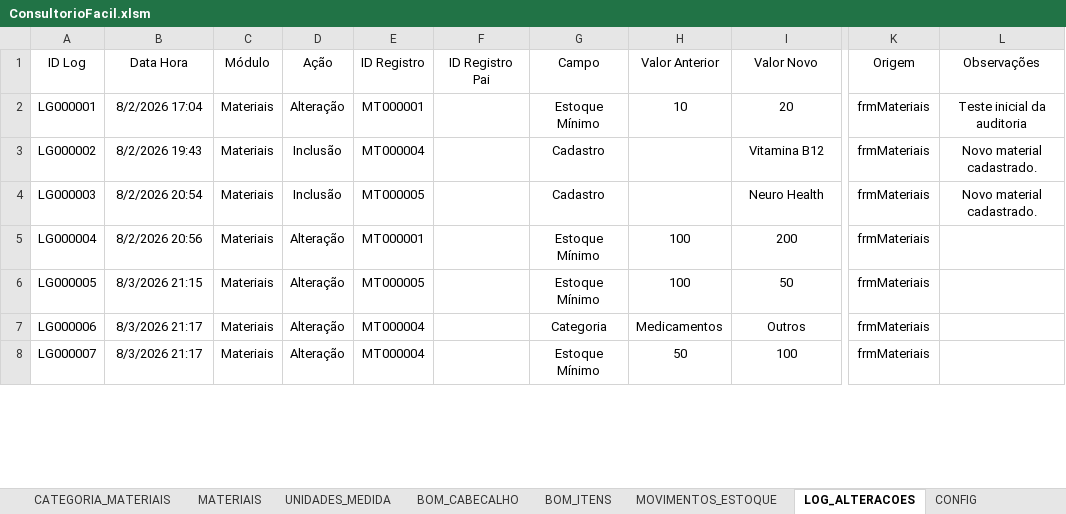
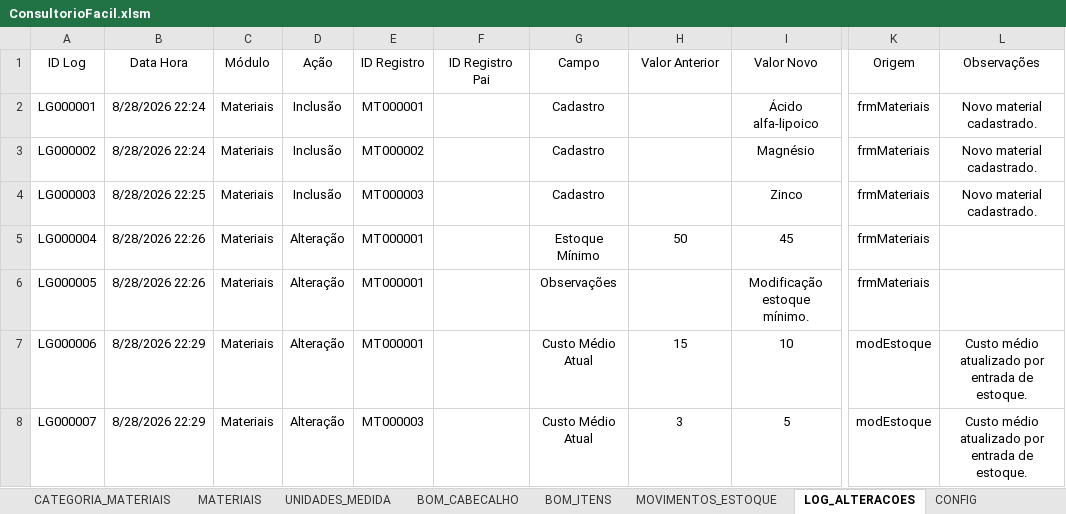
Before and after one commit to leonardo-dsl/ConsultorioFacil, an Excel workbook: Excel/ConsultorioFacil.xlsm, sheet LOG_ALTERACOES, drawn as a sheet; only a part is shown, gaps mark what is left out; values as stored, in another font and other column widths than the file's, no borders; table styles not drawn; the diff covers the shown part only; the diff names each change by its address in the sheet, - before the commit and + after, or states it on an @@ line.

```diff
--- a/Excel/ConsultorioFacil.xlsm (sheet LOG_ALTERACOES)
+++ b/Excel/ConsultorioFacil.xlsm (sheet LOG_ALTERACOES)
-B2 (Data Hora): 8/2/2026 17:04
+B2 (Data Hora): 8/28/2026 22:24
-D2 (Ação): Alteração
+D2 (Ação): Inclusão
-G2 (Campo): Estoque Mínimo
+G2 (Campo): Cadastro
-H2 (Valor Anterior): 10
+H2 (Valor Anterior): (empty)
-I2 (Valor Novo): 20
+I2 (Valor Novo): Ácido alfa-lipoico
-L2 (Observações): Teste inicial da auditoria
+L2 (Observações): Novo material cadastrado.
-B3 (Data Hora): 8/2/2026 19:43
+B3 (Data Hora): 8/28/2026 22:24
-E3 (ID Registro): MT000004
+E3 (ID Registro): MT000002
-I3 (Valor Novo): Vitamina B12
+I3 (Valor Novo): Magnésio
-B4 (Data Hora): 8/2/2026 20:54
+B4 (Data Hora): 8/28/2026 22:25
-E4 (ID Registro): MT000005
+E4 (ID Registro): MT000003
-I4 (Valor Novo): Neuro Health
+I4 (Valor Novo): Zinco
-B5 (Data Hora): 8/2/2026 20:56
+B5 (Data Hora): 8/28/2026 22:26
-H5 (Valor Anterior): 100
+H5 (Valor Anterior): 50
-I5 (Valor Novo): 200
+I5 (Valor Novo): 45
-B6 (Data Hora): 8/3/2026 21:15
+B6 (Data Hora): 8/28/2026 22:26
-E6 (ID Registro): MT000005
+E6 (ID Registro): MT000001
-G6 (Campo): Estoque Mínimo
+G6 (Campo): Observações
-H6 (Valor Anterior): 100
+H6 (Valor Anterior): (empty)
-I6 (Valor Novo): 50
+I6 (Valor Novo): Modificação estoque mínimo.
-B7:B8 (Data Hora): 8/3/2026 21:17
+B7:B8 (Data Hora): 8/28/2026 22:29
-E7 (ID Registro): MT000004
+E7 (ID Registro): MT000001
-G7 (Campo): Categoria
+G7 (Campo): Custo Médio Atual
-H7 (Valor Anterior): Medicamentos
+H7 (Valor Anterior): 15
-I7 (Valor Novo): Outros
+I7 (Valor Novo): 10
-K7:K8 (Origem): frmMateriais
+K7:K8 (Origem): modEstoque
-L7:L8 (Observações): (empty)
+L7:L8 (Observações): Custo médio atualizado por entrada de estoque.
-E8 (ID Registro): MT000004
+E8 (ID Registro): MT000003
-G8 (Campo): Estoque Mínimo
+G8 (Campo): Custo Médio Atual
-H8 (Valor Anterior): 50
+H8 (Valor Anterior): 3
-I8 (Valor Novo): 100
+I8 (Valor Novo): 5
```
Also changed, not shown: 56 removed rows and 52 edited cells elsewhere in this sheet, sheet MOVIMENTOS_ESTOQUE, sheet BOM_ITENS, sheet ITENS_CONSULTA, sheet CONSULTAS, sheet PACIENTES, sheet PLANOS_ATIVOS, 2 more sheets.
